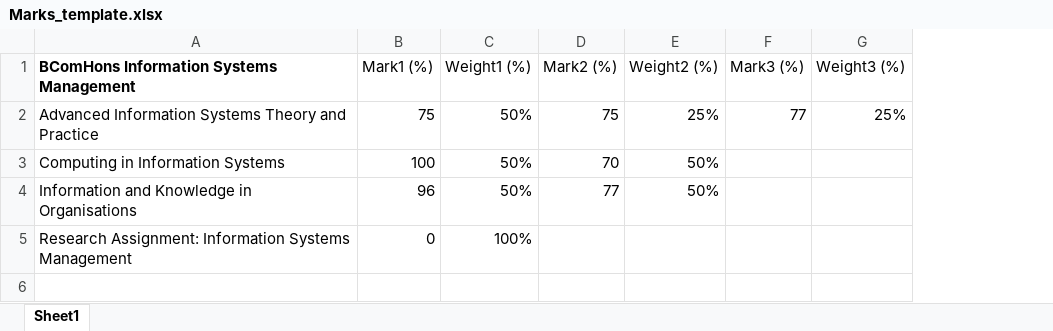
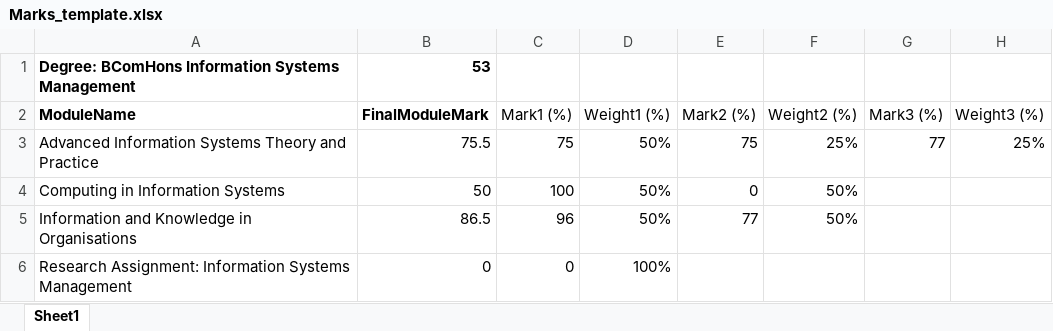
Before and after one commit to ginalamp/FinalMarkCalculator, an Excel workbook: Marks_template.xlsx, sheet Sheet1, drawn as a sheet; values as stored, in another font and other column widths than the file's, no borders; addresses are those after the commit; the diff names each change by its address in the sheet, - before the commit and + after, or states it on an @@ line.

Commit message:
Input file with degree and module final mark columns/rows

```diff
--- a/Marks_template.xlsx (sheet Sheet1)
+++ b/Marks_template.xlsx (sheet Sheet1)
+column B (FinalModuleMark), rows 3-6: 75.5 | 50 | 86.5 | 0
+row 1: Degree: BComHons Information Systems Management | 53
-A2: BComHons Information Systems Management
+A2: ModuleName
-E4 (Mark2 (%)): 70
+E4 (Mark2 (%)): 0
```
Also changed, not shown: 2 other files.
